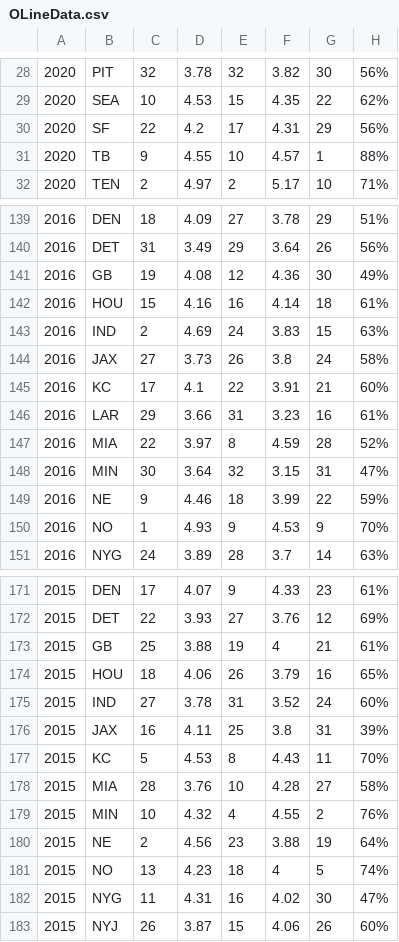
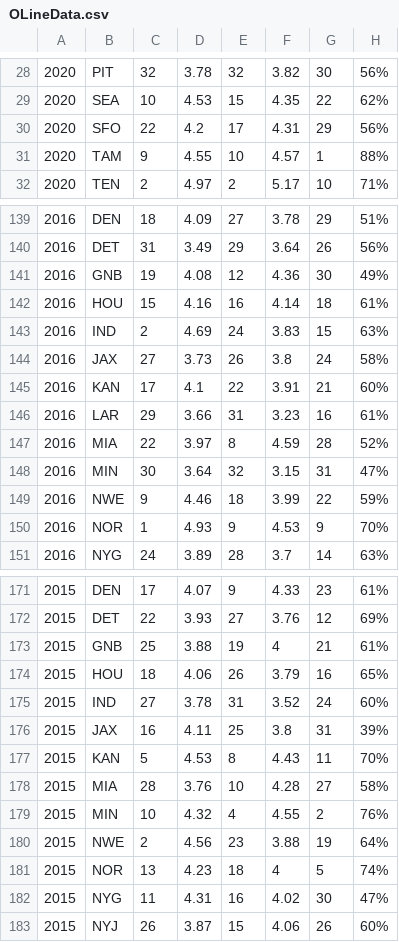
Before and after one commit to connormcintosh/ds_runningback_project, a CSV file: data/raw/OLineData.csv, drawn as a sheet; only a part is shown, gaps mark what is left out; the diff covers the shown part only; the diff names each change by its address in the sheet, - before the commit and + after, or states it on an @@ line.

```diff
--- a/data/raw/OLineData.csv
+++ b/data/raw/OLineData.csv
-B30: SF
+B30: SFO
-B31: TB
+B31: TAM
-B141: GB
+B141: GNB
-B145: KC
+B145: KAN
-B149: NE
+B149: NWE
-B150: NO
+B150: NOR
-B173: GB
+B173: GNB
-B177: KC
+B177: KAN
-B180: NE
+B180: NWE
-B181: NO
+B181: NOR
```
Also changed, not shown: 162 edited cells elsewhere in this file, 7 other files.
